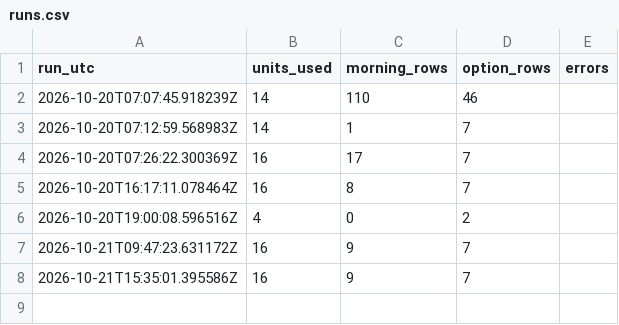
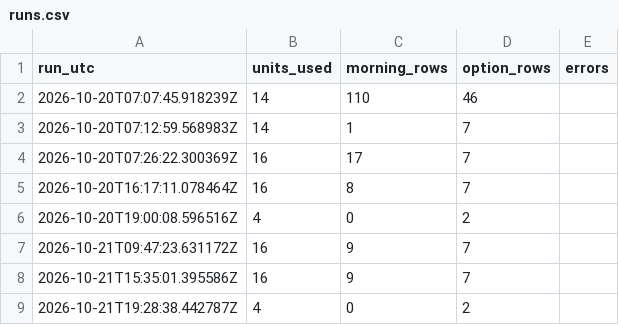
Before and after one commit to jaivardhan-bhola/flight-tracker, a CSV file: data/runs.csv, drawn as a sheet; the diff names each change by its address in the sheet, - before the commit and + after, or states it on an @@ line.

```diff
--- a/data/runs.csv
+++ b/data/runs.csv
+row 9: 2026-10-21T19:28:38.442787Z | 4 | 0 | 2
```
Also changed, not shown: data/options.csv, 3 other files.
